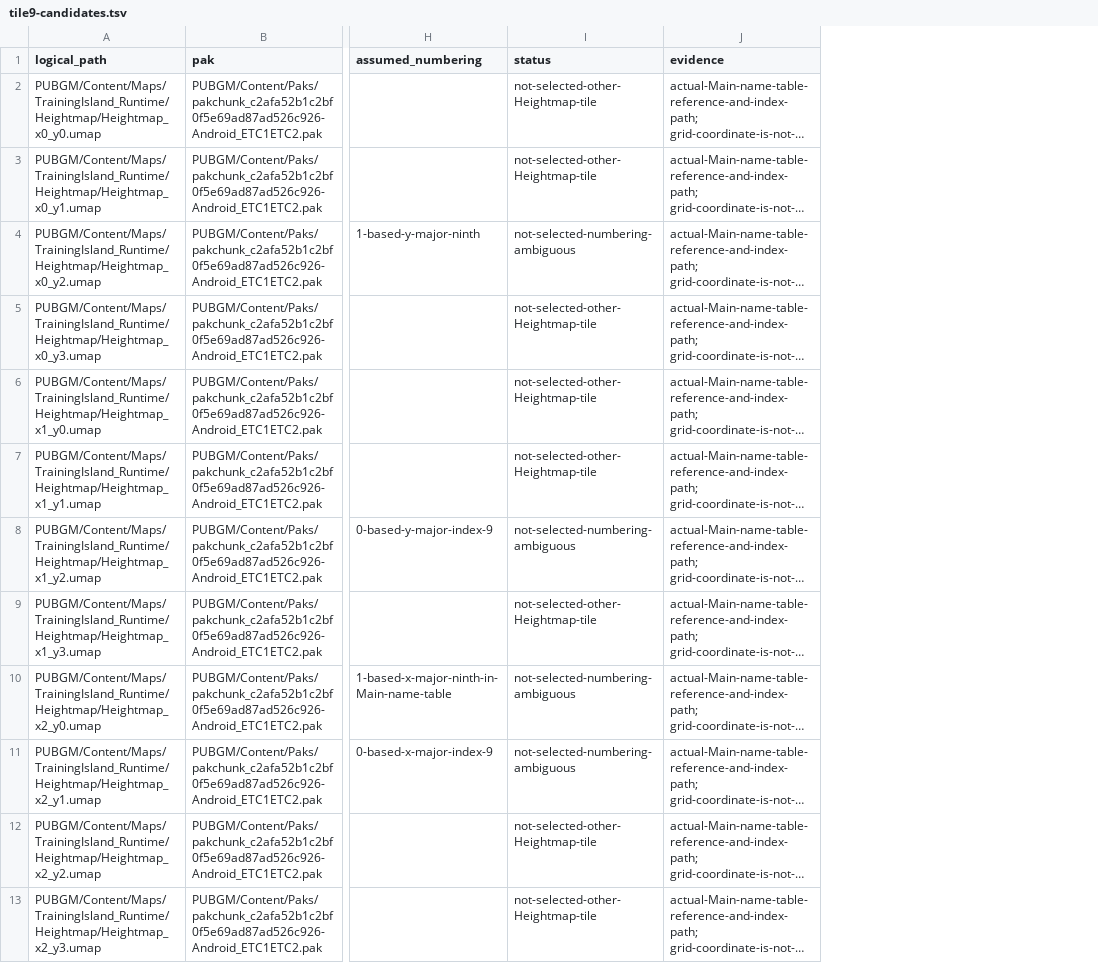
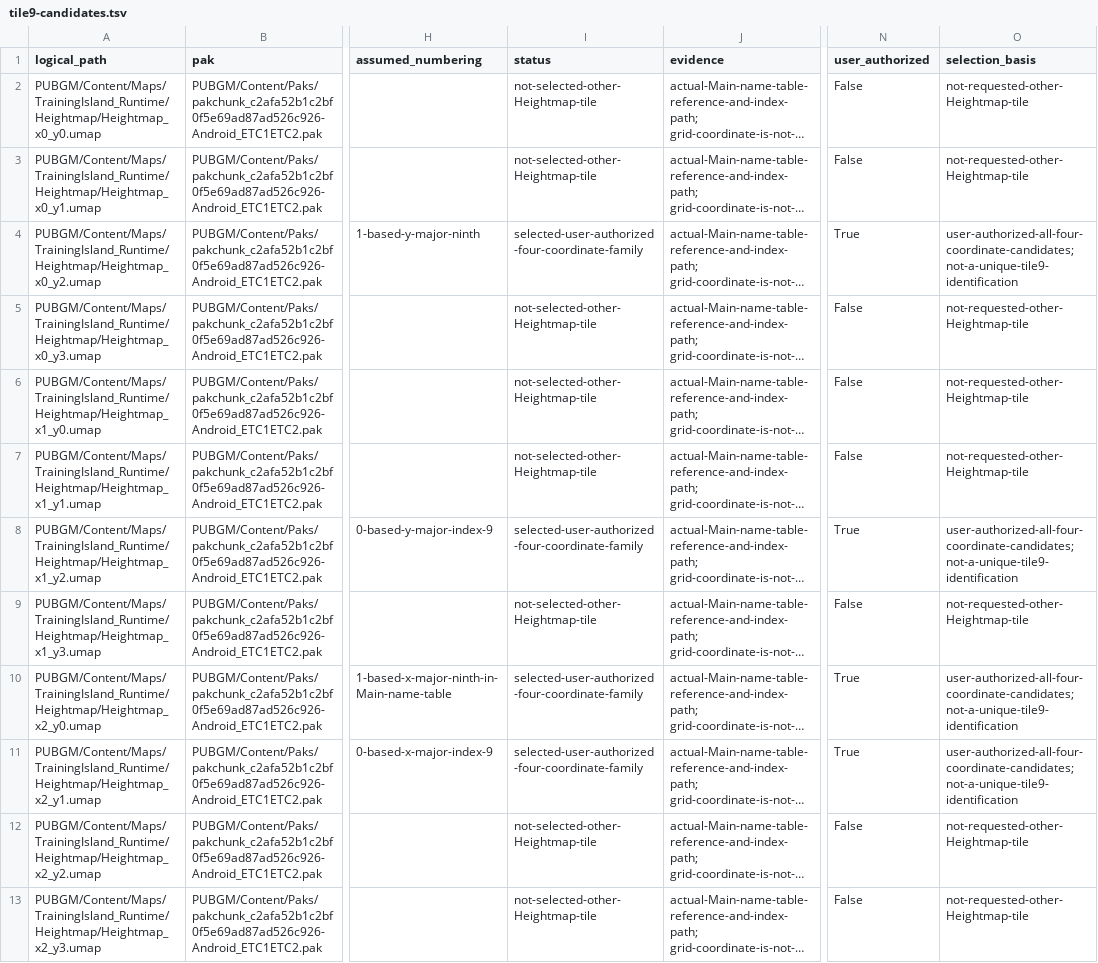
Before and after one commit to zhaotan005-dotcom/quanjunchuji, a TSV file: game/pak/_audit/tile9-candidates.tsv, drawn as a sheet; only a part is shown, gaps mark what is left out; long unchanged cells end in …; the diff names each change by its address in the sheet, - before the commit and + after, or states it on an @@ line.

```diff
--- a/game/pak/_audit/tile9-candidates.tsv
+++ b/game/pak/_audit/tile9-candidates.tsv
+column N (user_authorized), rows 2-13: False | False | True | False | False | False | True | False | True | True | False | False
+column O (selection_basis), rows 2-13: not-requested-other-Heightmap-tile | not-requested-other-Heightmap-tile | user-authorized-all-four-coordinate-candidates; not-a-unique-tile9-identification | not-requested-other-Heightmap-tile | not-requested-other-Heightmap-tile | not-requested-other-Heightmap-tile | user-authorized-all-four-coordinate-candidates; not-a-unique-tile9-identification | not-requested-other-Heightmap-tile | user-authorized-all-four-coordinate-candidates; not-a-unique-tile9-identification | user-authorized-all-four-coordinate-candidates; not-a-unique-tile9-identification | not-requested-other-Heightmap-tile | not-requested-other-Heightmap-tile
-I4 (status): not-selected-numbering-ambiguous
+I4 (status): selected-user-authorized-four-coordinate-family
-I8 (status): not-selected-numbering-ambiguous
+I8 (status): selected-user-authorized-four-coordinate-family
-I10:I11 (status): not-selected-numbering-ambiguous
+I10:I11 (status): selected-user-authorized-four-coordinate-family
```
Also changed, not shown: game/pak/SHA256SUMS.tsv, game/pak/_audit/group-statistics.tsv, 19 other files.
